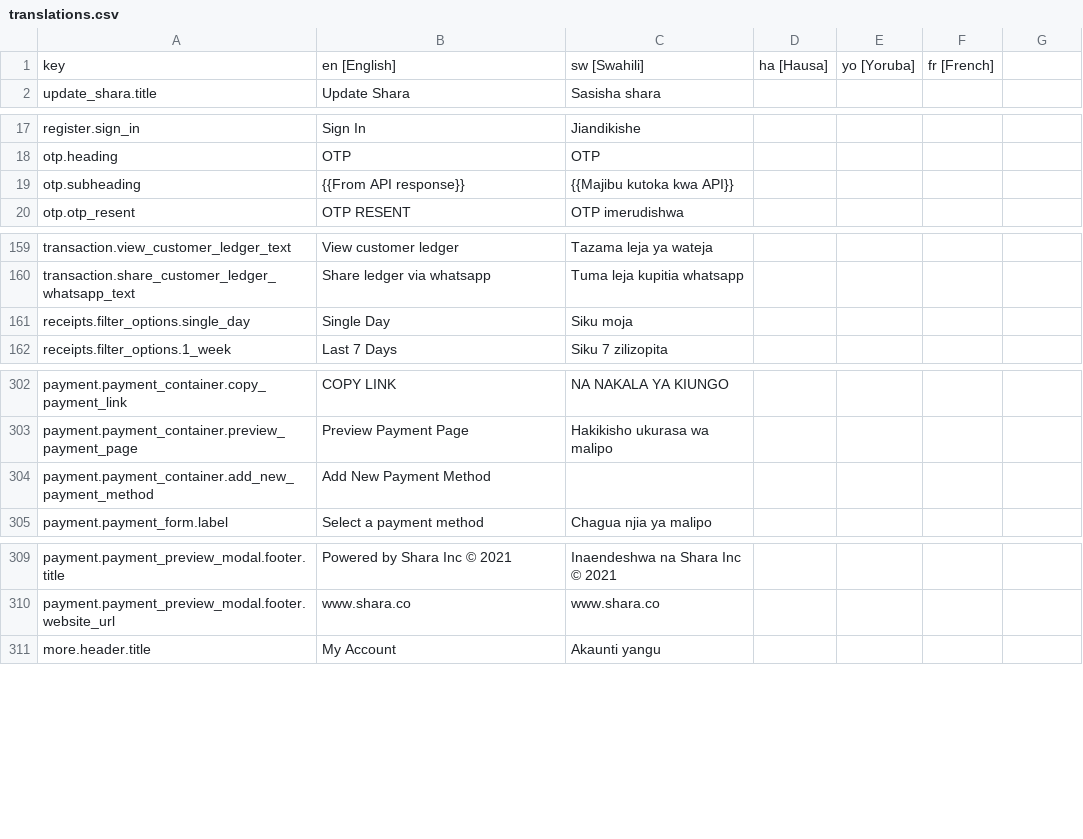
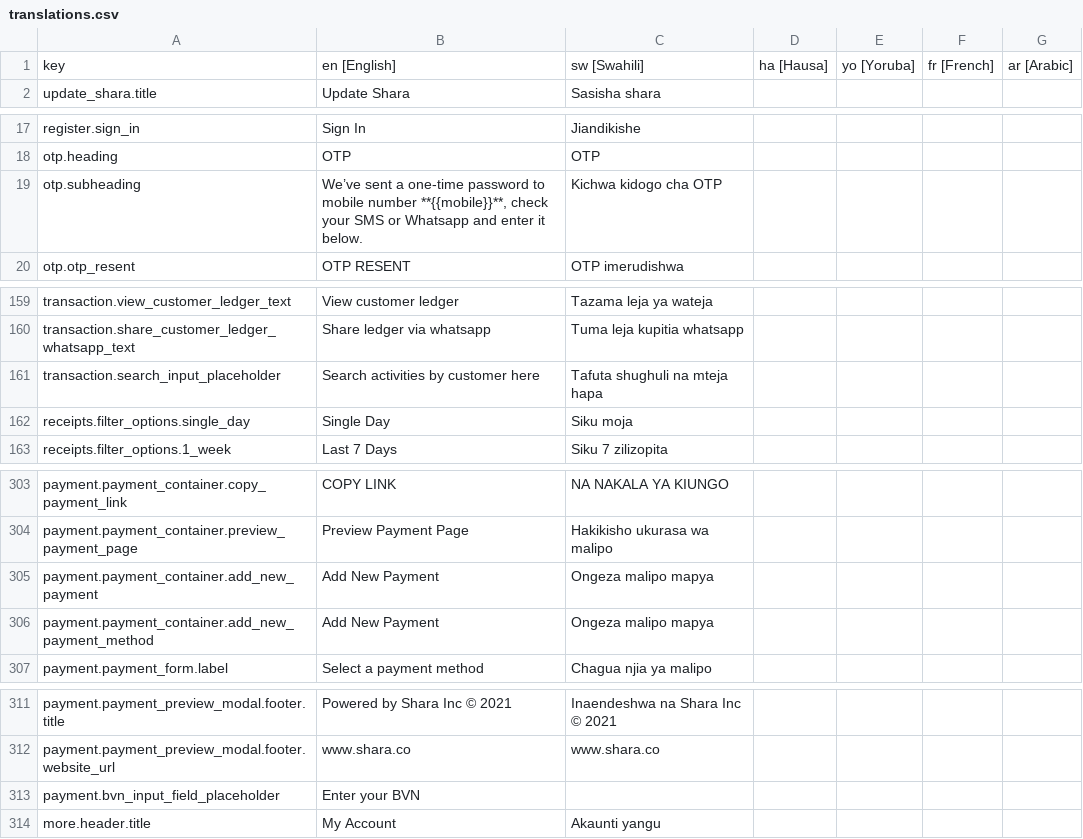
Before and after one commit to klever34/shara-lite, a CSV file: shara-lite/app/services/i18n/translations/translations.csv, drawn as a sheet; only a part is shown, gaps mark what is left out; the diff covers the shown part only.

```diff
--- a/shara-lite/app/services/i18n/translations/translations.csv
+++ b/shara-lite/app/services/i18n/translations/translations.csv
@@ -1 +1 @@
-key,en [English],sw [Swahili],ha [Hausa],yo [Yoruba],fr [French]
+key,en [English],sw [Swahili],ha [Hausa],yo [Yoruba],fr [French],ar [Arabic]
@@ -19 +19 @@ otp.heading,OTP,OTP,,,
-otp.subheading,{{From API response}},{{Majibu kutoka kwa API}},,,
+otp.subheading,"We’ve sent a one-time password to mobile number **{{mobile}}**, check your SMS or Whatsapp and enter it below.",Kichwa kidogo cha OTP,,,,
@@ -160,0 +161 @@ transaction.share_customer_ledger_whatsapp_text,Share ledger via whatsapp,Tuma l
+transaction.search_input_placeholder,Search activities by customer here,Tafuta shughuli na mteja hapa,,,,
@@ -304 +305,2 @@ payment.payment_container.preview_payment_page,Preview Payment Page,Hakikisho uk
-payment.payment_container.add_new_payment_method,Add New Payment Method,,,,
+payment.payment_container.add_new_payment,Add New Payment,Ongeza malipo mapya,,,,
+payment.payment_container.add_new_payment_method,Add New Payment,Ongeza malipo mapya,,,,
@@ -310,0 +313 @@ payment.payment_preview_modal.footer.website_url,www.shara.co,www.shara.co,,,
+payment.bvn_input_field_placeholder,Enter your BVN,,,,,
```
Also changed, not shown: 40 added rows elsewhere in this file, 2 other files.
